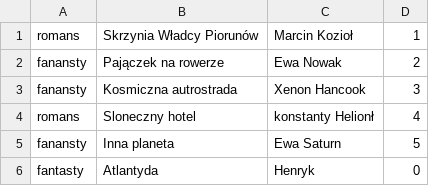
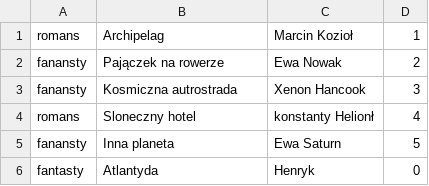
Before and after one commit to Seba-Urbansky/Projekt-Bibliteka, a CSV file: ksiazki.csv, drawn as a sheet.

```diff
--- a/ksiazki.csv
+++ b/ksiazki.csv
@@ -1,2 +1,2 @@
-romans;Skrzynia Władcy Piorunów;Marcin Kozioł;1
+romans;Archipelag;Marcin Kozioł;1
 fanansty;Pajączek na rowerze;Ewa Nowak;2
```
Also changed, not shown: klienci.csv.
